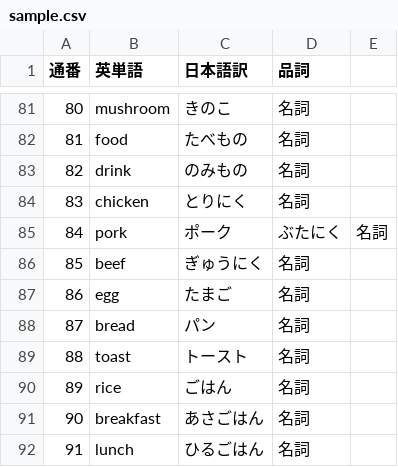
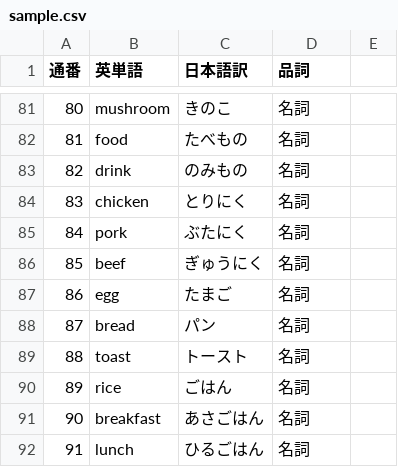
Before and after one commit to cuifeng0903/kids-word-app, a CSV file: sample.csv, drawn as a sheet; only a part is shown, gaps mark what is left out.

Commit message:
Update sample.csv

```diff
--- a/sample.csv
+++ b/sample.csv
@@ -84,3 +84,3 @@
 83,chicken,とりにく,名詞
-84,pork,ポーク,ぶたにく,名詞
+84,pork,ぶたにく,名詞
 85,beef,ぎゅうにく,名詞
```
